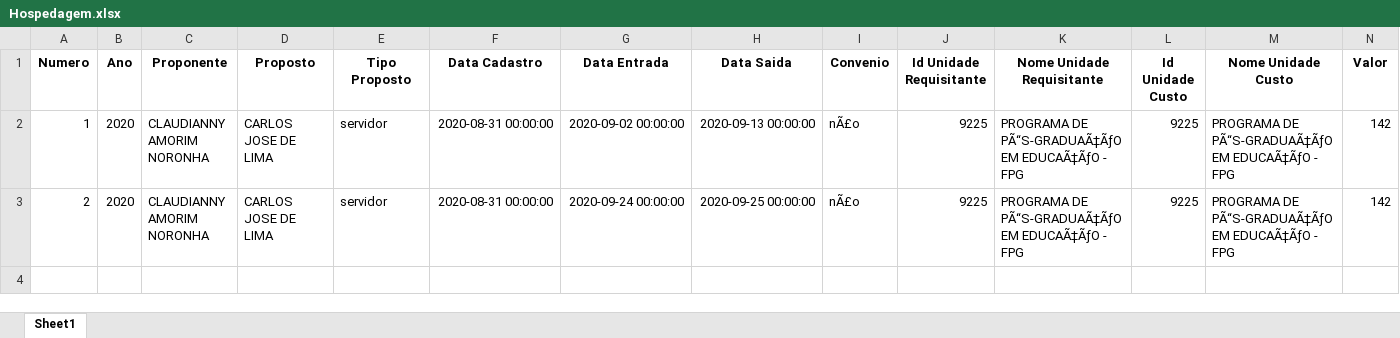
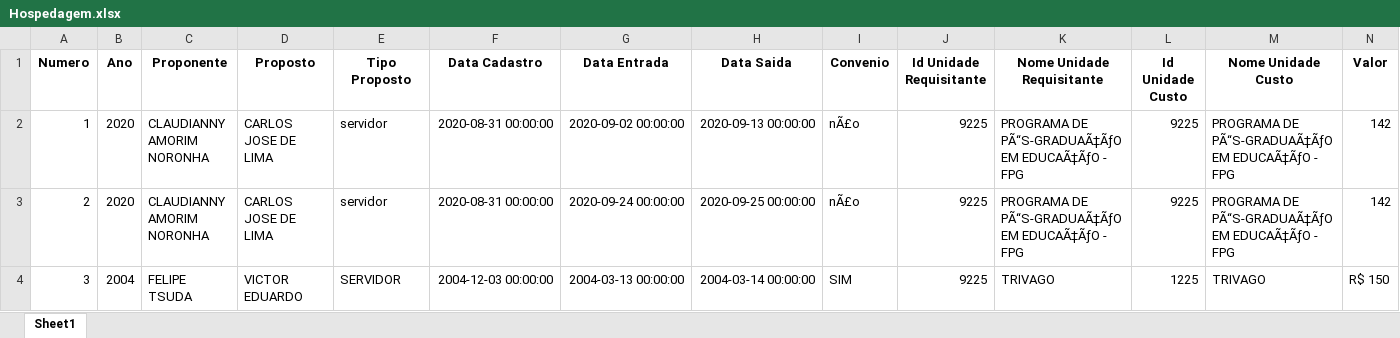
Before and after one commit to Tsuda12/Senai_Crud-Worksheet, an Excel workbook: planilha/Hospedagem.xlsx, sheet Sheet1, drawn as a sheet; only a part is shown; values as stored, in another font and other column widths than the file's, no borders; rows hold the shown columns only; the diff names each change by its address in the sheet, - before the commit and + after, or states it on an @@ line.

```diff
--- a/planilha/Hospedagem.xlsx (sheet Sheet1)
+++ b/planilha/Hospedagem.xlsx (sheet Sheet1)
+row 4: 3 | 2004 | FELIPE TSUDA | VICTOR EDUARDO | SERVIDOR | 2004-12-03 00:00:00 | 2004-03-13 00:00:00 | 2004-03-14 00:00:00 | SIM | 9225 | TRIVAGO | 1225 | TRIVAGO | R$ 150
```
Also changed, not shown: 3 other files.
